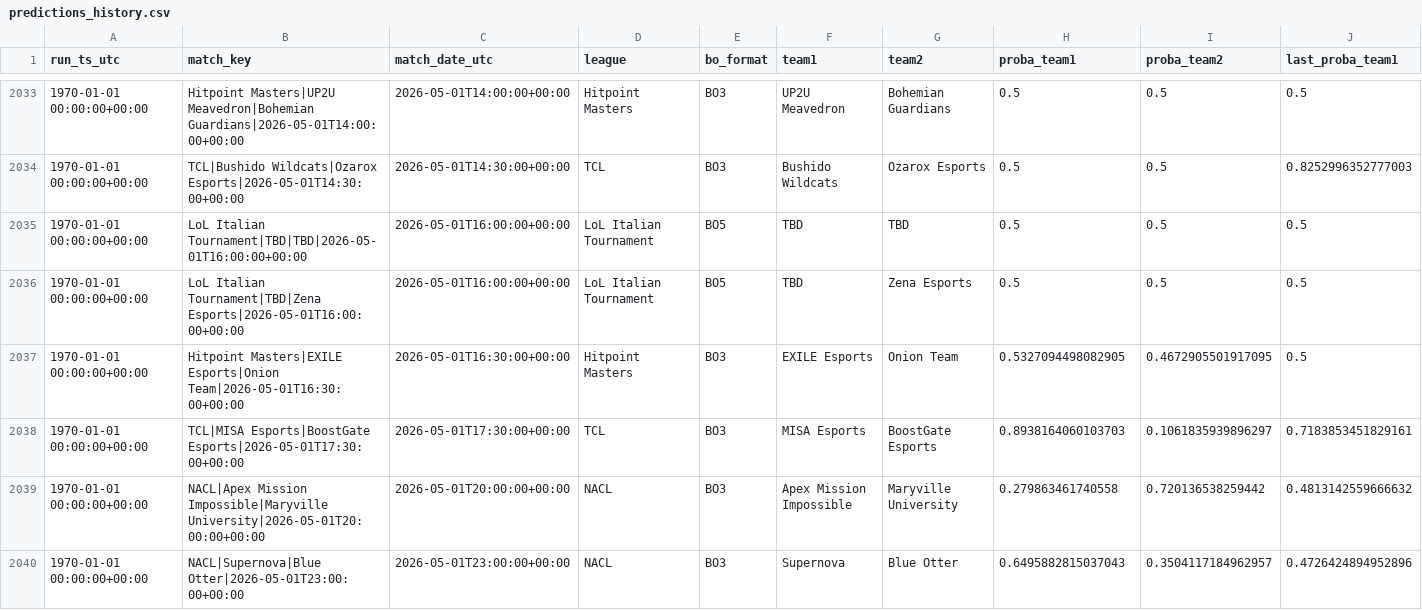
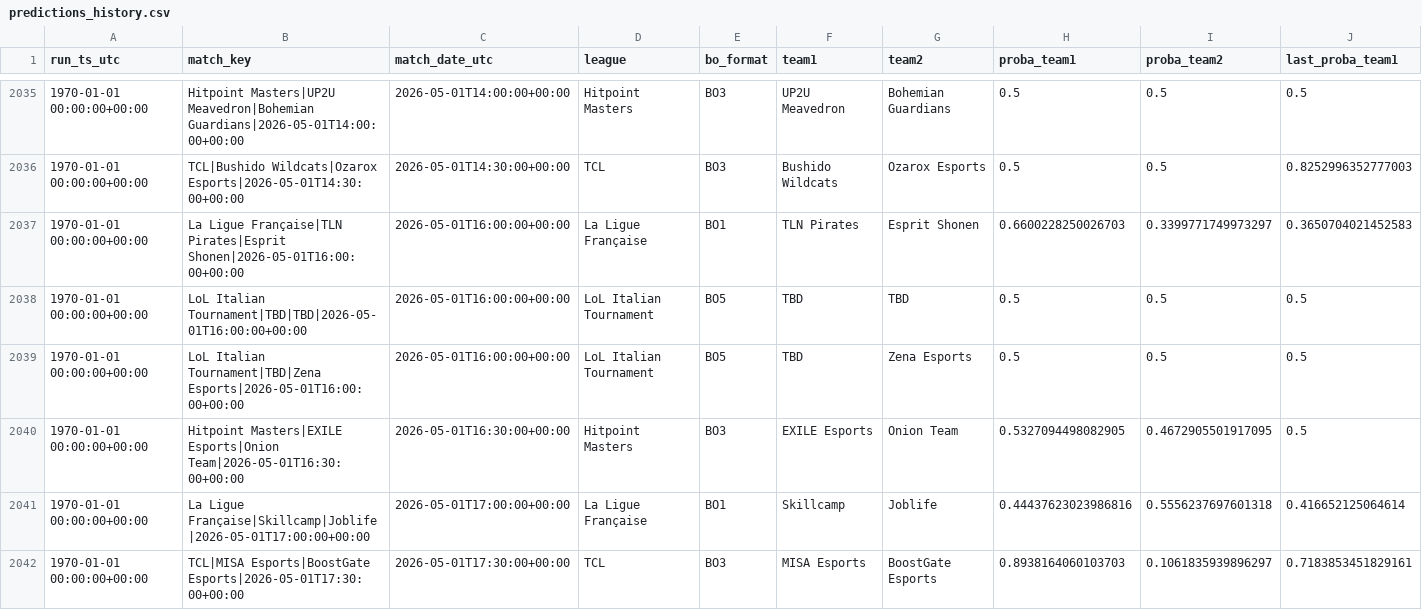
Before and after one commit to franc0510/streamlit-shine-sparkle, a CSV file: public/Documents/predictions_history.csv, drawn as a sheet; only a part is shown, gaps mark what is left out; the shorter side is filled out with more unchanged rows; rows hold the shown columns only; the diff covers the shown part only; the diff names each change by its address in the sheet, - before the commit and + after, or states it on an @@ line.

```diff
--- a/public/Documents/predictions_history.csv
+++ b/public/Documents/predictions_history.csv
+row 2037: 1970-01-01 00:00:00+00:00 | La Ligue Française|TLN Pirates|Esprit Shonen|2026-05-01T16:00:00+00:00 | 2026-05-01T16:00:00+00:00 | La Ligue Française | BO1 | TLN Pirates | Esprit Shonen | 0.6600228250026703 | 0.3399771749973297 | 0.3650704021452583
+row 2041: 1970-01-01 00:00:00+00:00 | La Ligue Française|Skillcamp|Joblife|2026-05-01T17:00:00+00:00 | 2026-05-01T17:00:00+00:00 | La Ligue Française | BO1 | Skillcamp | Joblife | 0.44437623023986816 | 0.5556237697601318 | 0.416652125064614
```
Also changed, not shown: 6 added rows and 1 edited cell elsewhere in this file, public/Documents/schedule_with_probs.csv, 1 other file.
